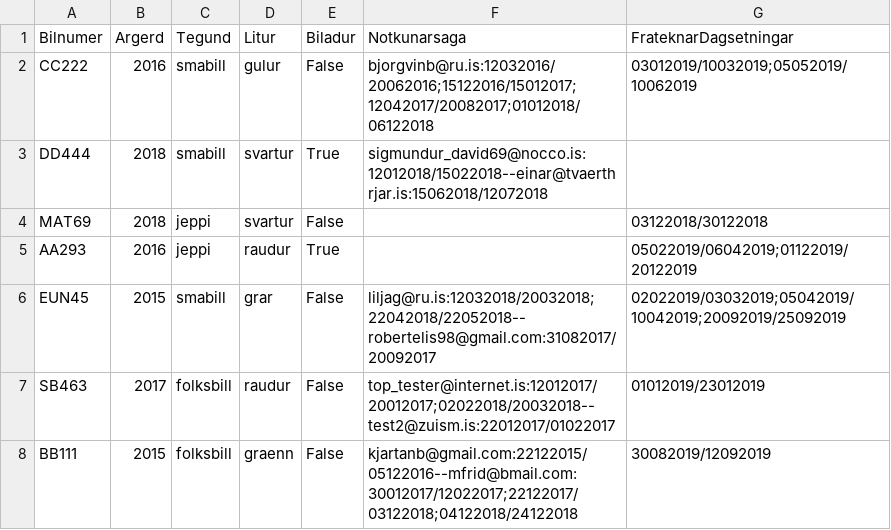
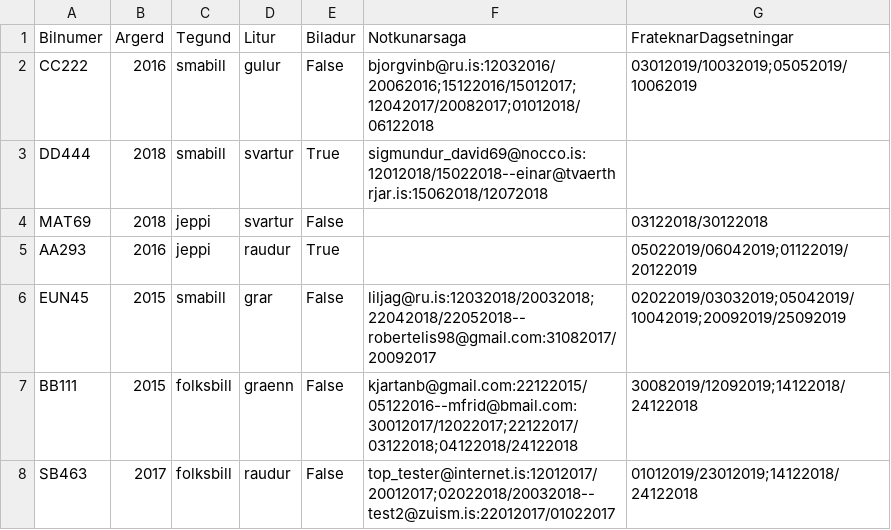
Before and after one commit to Lobos98/Lokaverkefni18, a CSV file: Data/list_of_cars.csv, drawn as a sheet.

```diff
--- a/Data/list_of_cars.csv
+++ b/Data/list_of_cars.csv
@@ -6,3 +6,3 @@ AA293,2016,jeppi,raudur,True,,05022019/06042019;01122019/20122019
 EUN45,2015,smabill,grar,False,liljag@ru.is:12032018/20032018;22042018/22052018--robertelis98@gmail.com:31082017/20092017,02022019/03032019;05042019/10042019;20092019/25092019
-SB463,2017,folksbill,raudur,False,top_tester@internet.is:12012017/20012017;02022018/20032018--test2@zuism.is:22012017/01022017,01012019/23012019
-BB111,2015,folksbill,graenn,False,kjartanb@gmail.com:22122015/05122016--mfrid@bmail.com:30012017/12022017;22122017/03122018;04122018/24122018,30082019/12092019
+BB111,2015,folksbill,graenn,False,kjartanb@gmail.com:22122015/05122016--mfrid@bmail.com:30012017/12022017;22122017/03122018;04122018/24122018,30082019/12092019;14122018/24122018
+SB463,2017,folksbill,raudur,False,top_tester@internet.is:12012017/20012017;02022018/20032018--test2@zuism.is:22012017/01022017,01012019/23012019;14122018/24122018
```
Also changed, not shown: 1 other file.
